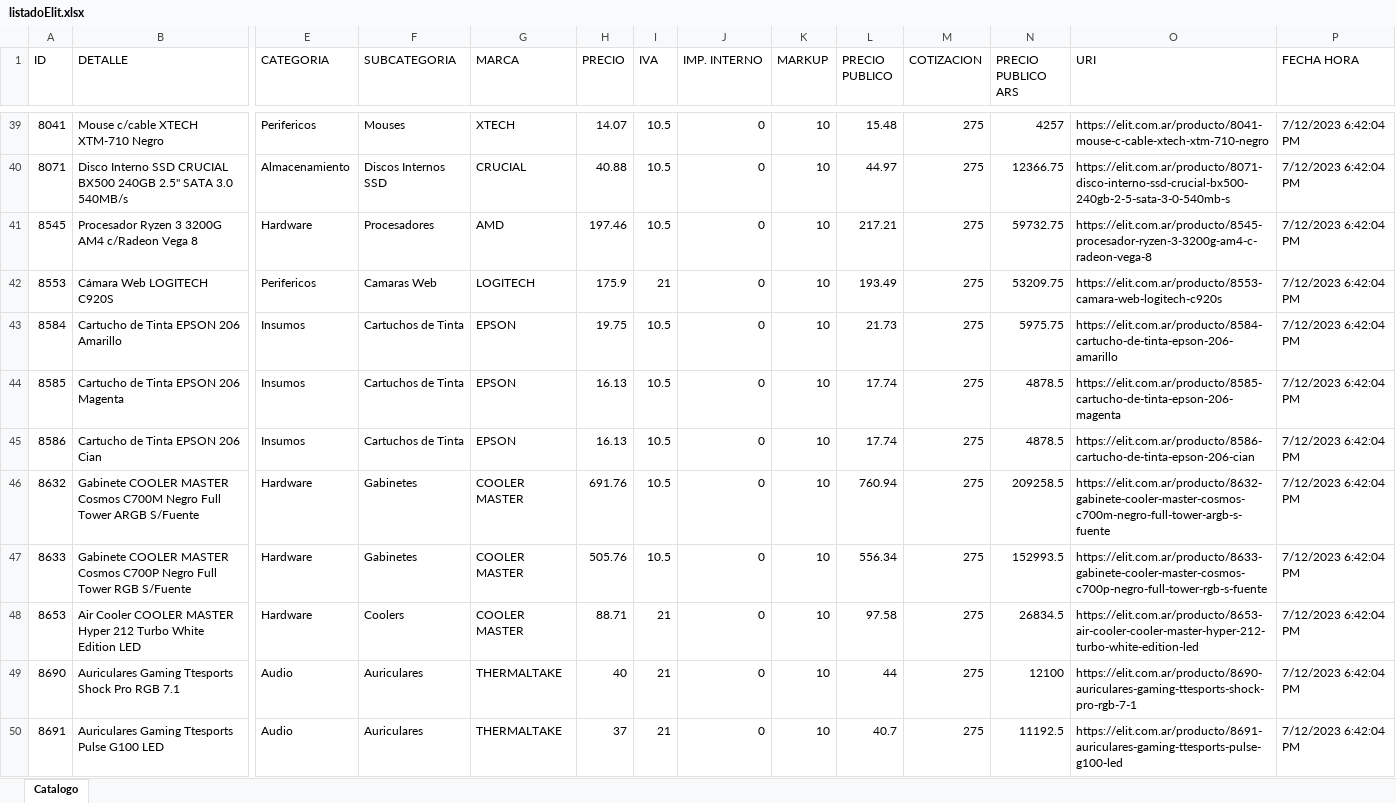
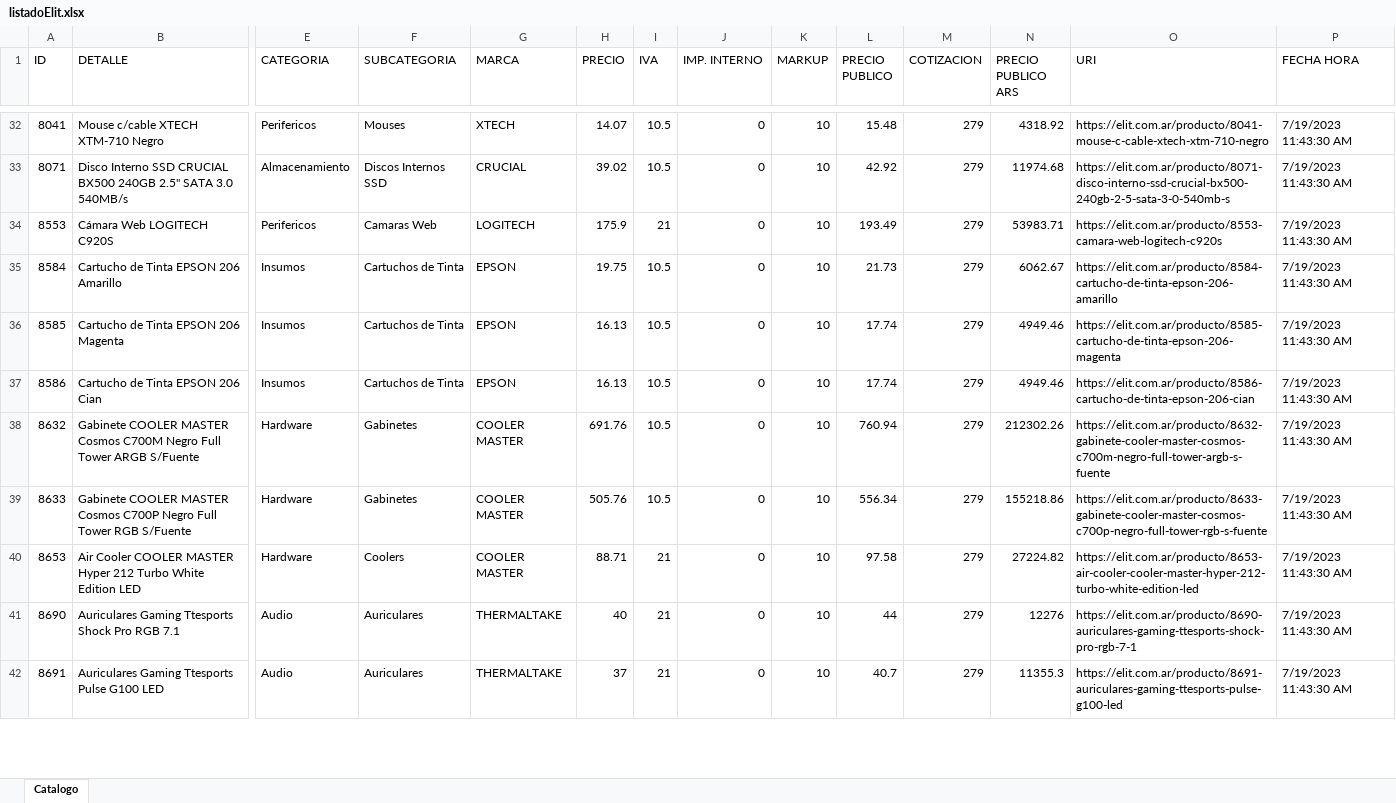
Before and after one commit to Mariano-RA/Repo-Python-DB-DottAPI, an Excel workbook: nuevosScripts/Elit/Listado/listadoElit.xlsx, sheet Catalogo, drawn as a sheet; only a part is shown, gaps mark what is left out; values as stored, in another font and other column widths than the file's, no borders; removed rows and columns are numbered as before the commit, all else as after; rows hold the shown columns only; the diff covers the shown part only; the diff names each change by its address in the sheet, - before the commit and + after, or states it on an @@ line.

```diff
--- a/nuevosScripts/Elit/Listado/listadoElit.xlsx (sheet Catalogo)
+++ b/nuevosScripts/Elit/Listado/listadoElit.xlsx (sheet Catalogo)
-M32:M33 (COTIZACION): 275
+M32:M33 (COTIZACION): 279
-N32 (PRECIO PUBLICO ARS): 4257
+N32 (PRECIO PUBLICO ARS): 4318.92
-P32:P33 (FECHA HORA): 7/12/2023 6:42:04 PM
+P32:P33 (FECHA HORA): 7/19/2023 11:43:30 AM
-H33 (PRECIO): 40.88
+H33 (PRECIO): 39.02
-L33 (PRECIO PUBLICO): 44.97
+L33 (PRECIO PUBLICO): 42.92
-N33 (PRECIO PUBLICO ARS): 12366.75
+N33 (PRECIO PUBLICO ARS): 11974.68
-row 41: 8545 | Procesador Ryzen 3 3200G AM4 c/Radeon Vega 8 | Hardware | Procesadores | AMD | 197.46 | 10.5 | 0 | 10 | 217.21 | 275 | 59732.75 | https://elit.com.ar/producto/8545-procesador-ryzen-3-3200g-am4-c-radeon-vega-8 | 7/12/2023 6:42:04 PM
-M34:M42 (COTIZACION): 275
+M34:M42 (COTIZACION): 279
-N34 (PRECIO PUBLICO ARS): 53209.75
+N34 (PRECIO PUBLICO ARS): 53983.71
-P34:P42 (FECHA HORA): 7/12/2023 6:42:04 PM
+P34:P42 (FECHA HORA): 7/19/2023 11:43:30 AM
-N35 (PRECIO PUBLICO ARS): 5975.75
+N35 (PRECIO PUBLICO ARS): 6062.67
-N36:N37 (PRECIO PUBLICO ARS): 4878.5
+N36:N37 (PRECIO PUBLICO ARS): 4949.46
-N38 (PRECIO PUBLICO ARS): 209258.5
+N38 (PRECIO PUBLICO ARS): 212302.26
-N39 (PRECIO PUBLICO ARS): 152993.5
+N39 (PRECIO PUBLICO ARS): 155218.86
-N40 (PRECIO PUBLICO ARS): 26834.5
+N40 (PRECIO PUBLICO ARS): 27224.82
-N41 (PRECIO PUBLICO ARS): 12100
+N41 (PRECIO PUBLICO ARS): 12276
-N42 (PRECIO PUBLICO ARS): 11192.5
+N42 (PRECIO PUBLICO ARS): 11355.3
```
Also changed, not shown: 8 added rows, 20 removed rows and 810 edited cells elsewhere in this sheet, nuevosScripts/Eik/Listado/listadoEik.xlsx, nuevosScripts/Hdc/Listado/listadoHdc.xlsx, 31 other files.
